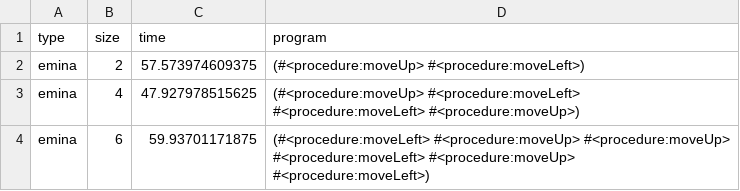
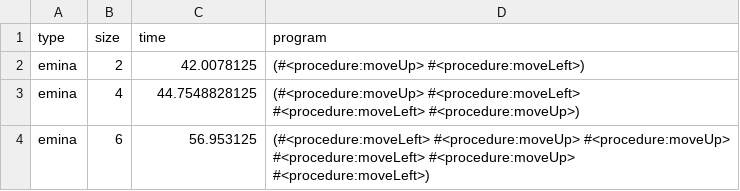
Before and after one commit to stefania11/pippisynth, a CSV file: synthesis-protype/output-files/timing-output/emina-timing.csv, drawn as a sheet.

```diff
--- a/synthesis-protype/output-files/timing-output/emina-timing.csv
+++ b/synthesis-protype/output-files/timing-output/emina-timing.csv
@@ -1,4 +1,4 @@
 type,size,time,program
-emina,2,57.573974609375,(#<procedure:moveUp> #<procedure:moveLeft>)
-emina,4,47.927978515625,(#<procedure:moveUp> #<procedure:moveLeft> #<procedure:moveLeft> #<procedure:moveUp>)
-emina,6,59.93701171875,(#<procedure:moveLeft> #<procedure:moveUp> #<procedure:moveUp> #<procedure:moveLeft> #<procedure:moveUp> #<procedure:moveLeft>)
+emina,2,42.0078125,(#<procedure:moveUp> #<procedure:moveLeft>)
+emina,4,44.7548828125,(#<procedure:moveUp> #<procedure:moveLeft> #<procedure:moveLeft> #<procedure:moveUp>)
+emina,6,56.953125,(#<procedure:moveLeft> #<procedure:moveUp> #<procedure:moveUp> #<procedure:moveLeft> #<procedure:moveUp> #<procedure:moveLeft>)
```
Also changed, not shown: 2 other files.
